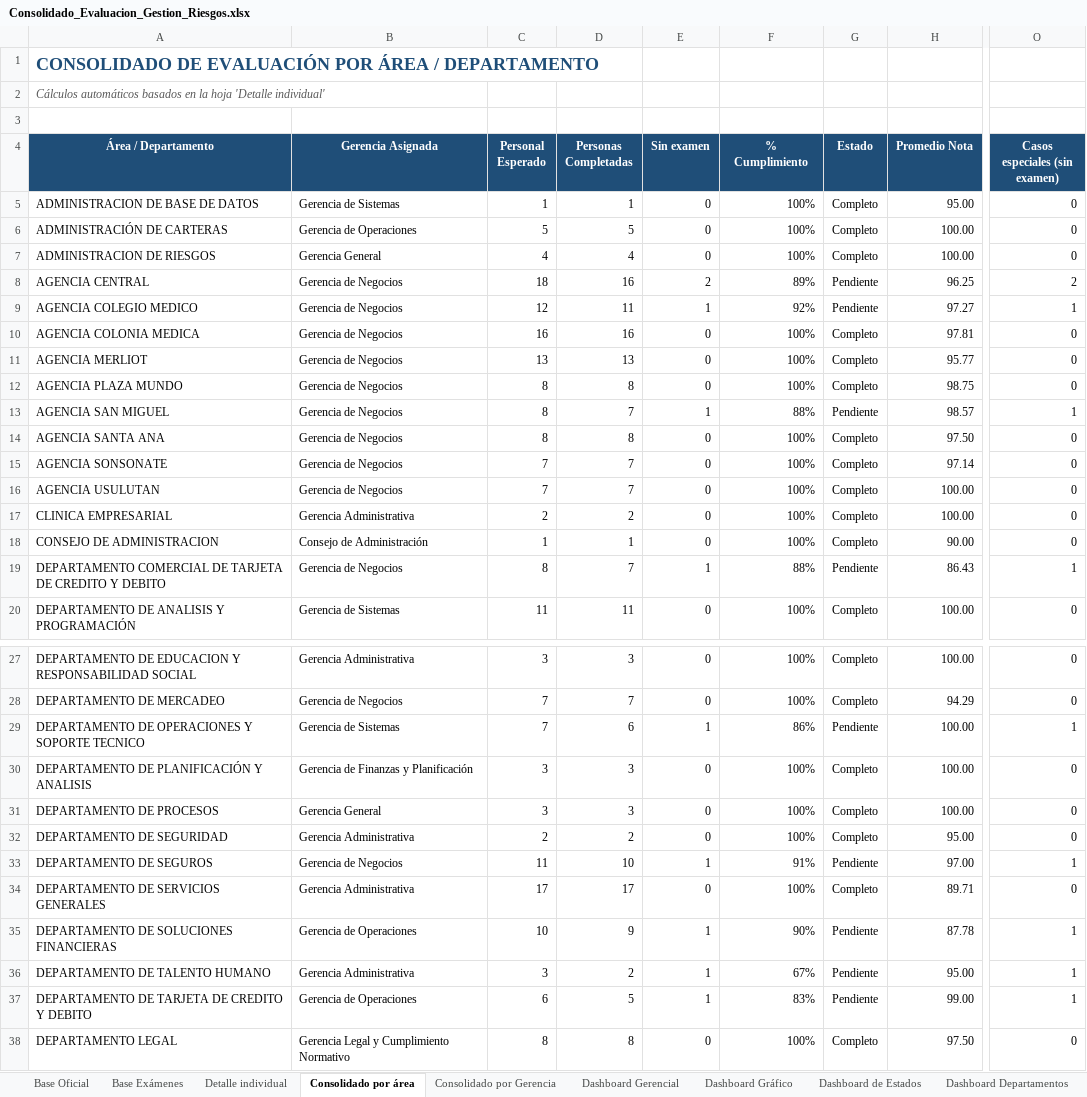
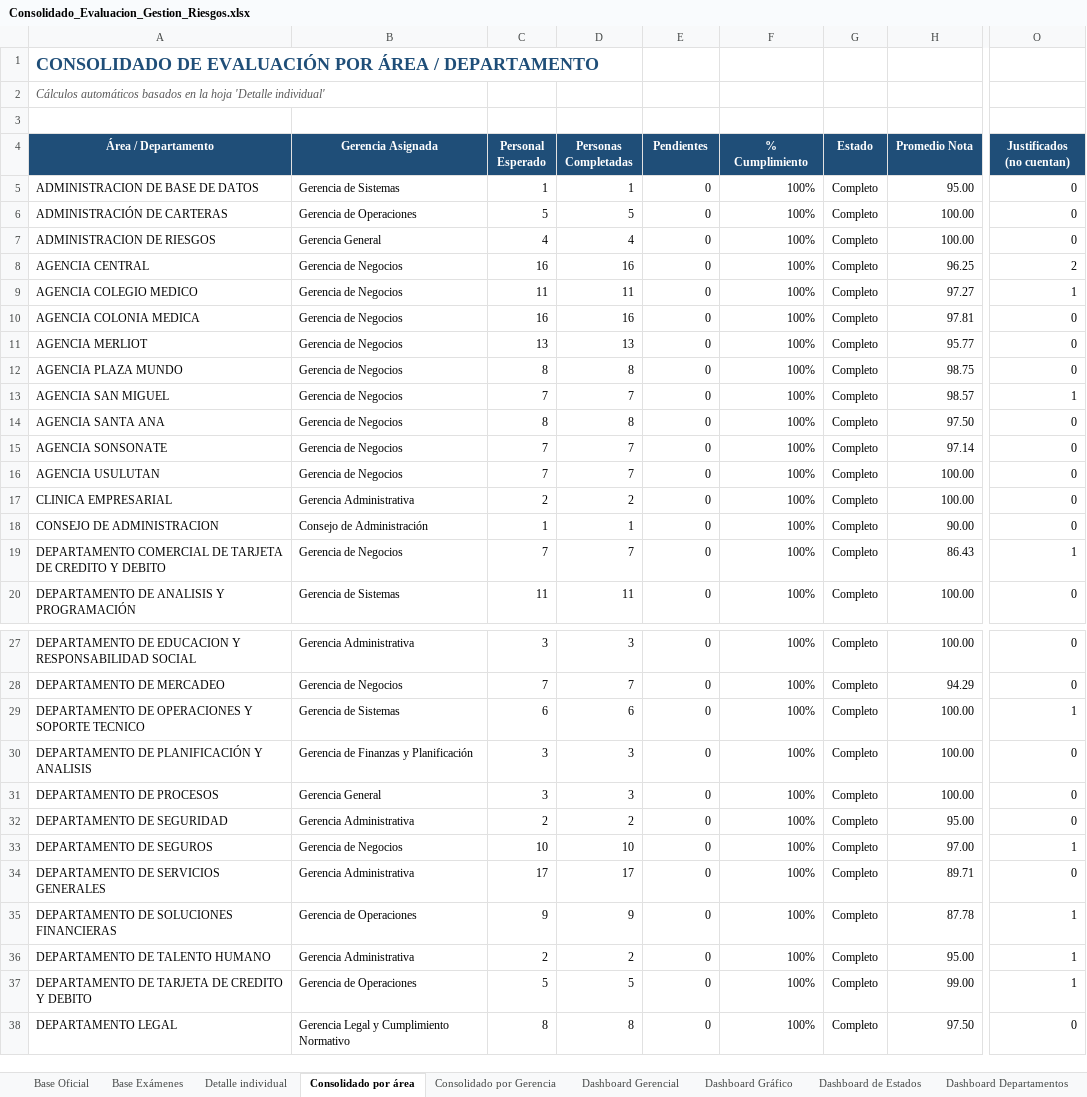
Before and after one commit to menjivar201280/riesgo, an Excel workbook: evaluacion-gestion-riesgos/Consolidado_Evaluacion_Gestion_Riesgos.xlsx, sheet Consolidado por área, drawn as a sheet; only a part is shown, gaps mark what is left out; values as stored, in another font and other column widths than the file's, no borders; the diff names each change by its address in the sheet, - before the commit and + after, or states it on an @@ line.

```diff
--- a/evaluacion-gestion-riesgos/Consolidado_Evaluacion_Gestion_Riesgos.xlsx (sheet Consolidado por área)
+++ b/evaluacion-gestion-riesgos/Consolidado_Evaluacion_Gestion_Riesgos.xlsx (sheet Consolidado por área)
-E4: Sin examen
+E4: Pendientes
-O4: Casos especiales (sin examen)
+O4: Justificados (no cuentan)
-C8 (Personal Esperado): 18
+C8 (Personal Esperado): 16
-E8 (Pendientes): 2
+E8 (Pendientes): 0
-F8 (% Cumplimiento): 89%
+F8 (% Cumplimiento): 100%
-G8:G9 (Estado): Pendiente
+G8:G9 (Estado): Completo
-C9 (Personal Esperado): 12
+C9 (Personal Esperado): 11
-E9 (Pendientes): 1
+E9 (Pendientes): 0
-F9 (% Cumplimiento): 92%
+F9 (% Cumplimiento): 100%
-C13 (Personal Esperado): 8
+C13 (Personal Esperado): 7
-E13 (Pendientes): 1
+E13 (Pendientes): 0
-F13 (% Cumplimiento): 88%
+F13 (% Cumplimiento): 100%
-G13 (Estado): Pendiente
+G13 (Estado): Completo
-C19 (Personal Esperado): 8
+C19 (Personal Esperado): 7
-E19 (Pendientes): 1
+E19 (Pendientes): 0
-F19 (% Cumplimiento): 88%
+F19 (% Cumplimiento): 100%
-G19 (Estado): Pendiente
+G19 (Estado): Completo
-C29 (Personal Esperado): 7
+C29 (Personal Esperado): 6
-E29 (Pendientes): 1
+E29 (Pendientes): 0
-F29 (% Cumplimiento): 86%
+F29 (% Cumplimiento): 100%
-G29 (Estado): Pendiente
+G29 (Estado): Completo
-C33 (Personal Esperado): 11
+C33 (Personal Esperado): 10
-E33 (Pendientes): 1
+E33 (Pendientes): 0
-F33 (% Cumplimiento): 91%
+F33 (% Cumplimiento): 100%
-G33 (Estado): Pendiente
+G33 (Estado): Completo
-C35 (Personal Esperado): 10
+C35 (Personal Esperado): 9
-E35:E37 (Pendientes): 1
+E35:E37 (Pendientes): 0
-F35 (% Cumplimiento): 90%
+F35 (% Cumplimiento): 100%
-G35:G37 (Estado): Pendiente
+G35:G37 (Estado): Completo
-C36 (Personal Esperado): 3
+C36 (Personal Esperado): 2
-F36 (% Cumplimiento): 67%
+F36 (% Cumplimiento): 100%
-C37 (Personal Esperado): 6
+C37 (Personal Esperado): 5
-F37 (% Cumplimiento): 83%
+F37 (% Cumplimiento): 100%
```
Also changed, not shown: sheet Estado por Colaborador, sheet Dashboard Gerencial, sheet Dashboard Gráfico, sheet Consolidado por Gerencia, sheet Top 3 Departamentos, sheet Listado de Situación Especial, 1 more sheet, formulas that keep their value, hidden cells, charts or pictures.
